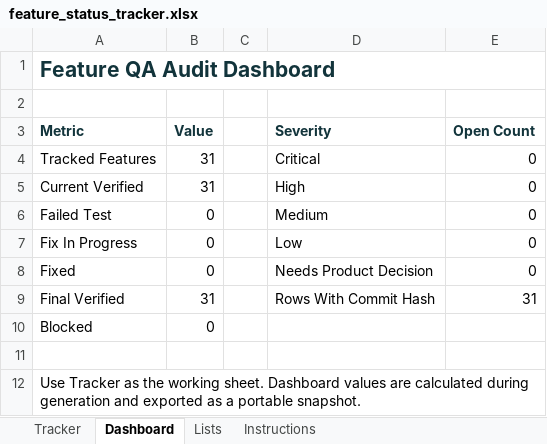
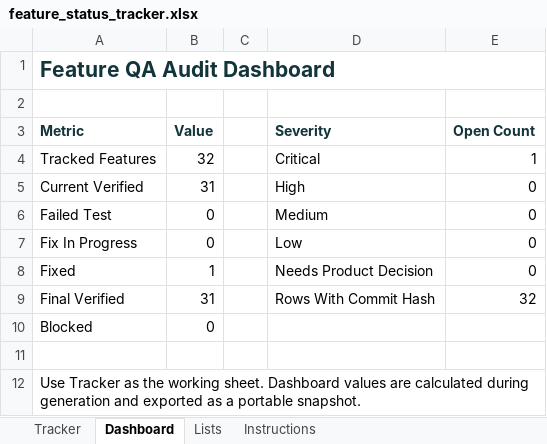
Before and after one commit to aitrailblazer/cutline, an Excel workbook: feature_status_tracker.xlsx, sheet Dashboard, drawn as a sheet; values as stored, in another font and other column widths than the file's, no borders; the diff names each change by its address in the sheet, - before the commit and + after, or states it on an @@ line.

```diff
--- a/feature_status_tracker.xlsx (sheet Dashboard)
+++ b/feature_status_tracker.xlsx (sheet Dashboard)
-B4 (Value): 31
+B4 (Value): 32
-E4 (Open Count): 0
+E4 (Open Count): 1
-B8 (Value): 0
+B8 (Value): 1
-E9 (Open Count): 31
+E9 (Open Count): 32
```
Also changed, not shown: sheet Tracker, formulas that keep their value, 14 other files.
